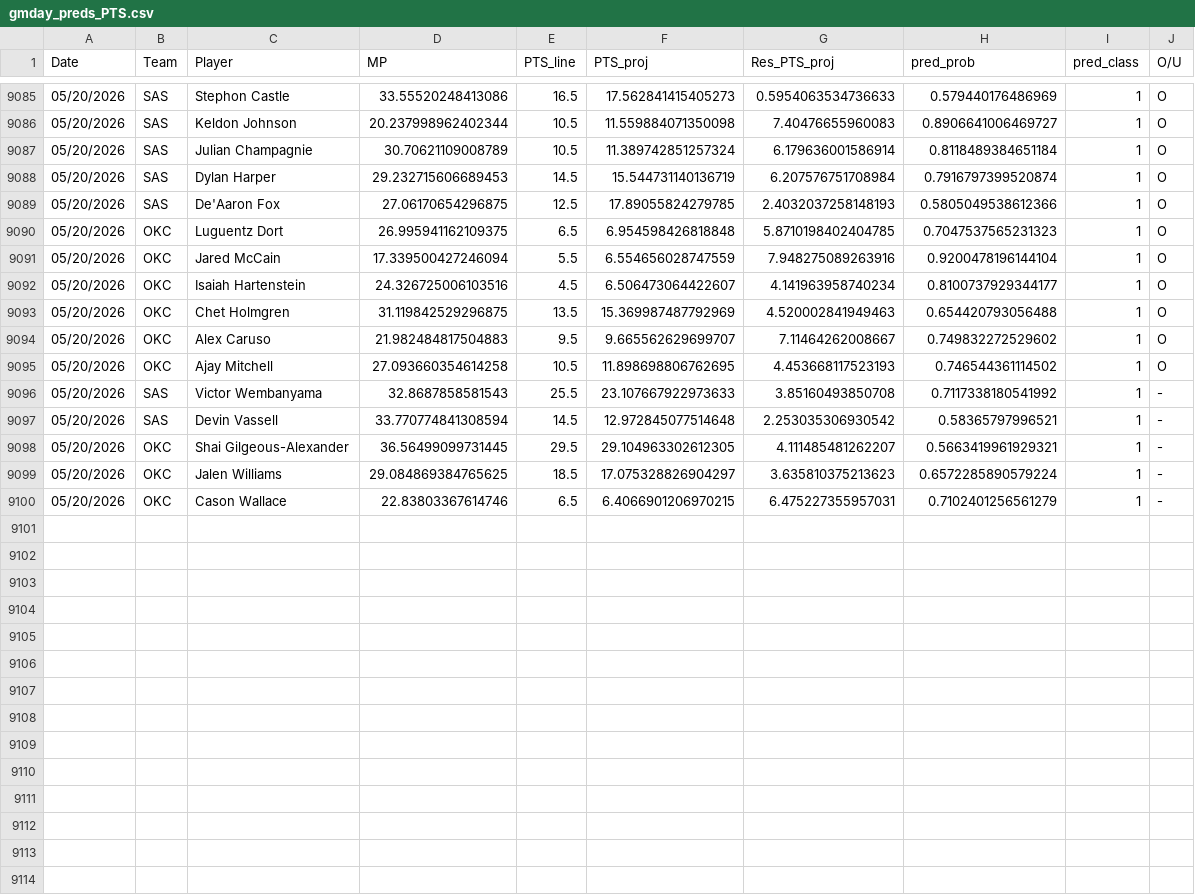
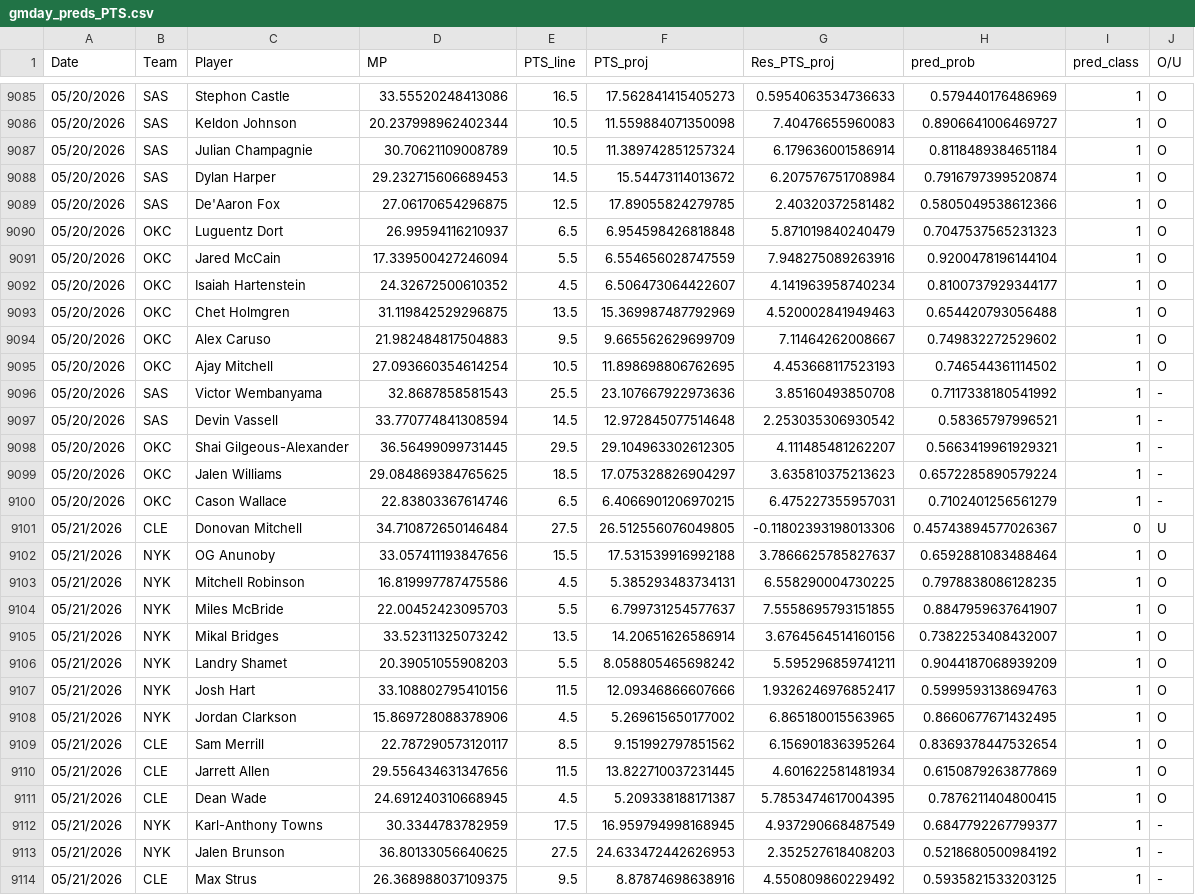
Before and after one commit to Relenes510/fantasy_basketball, a CSV file: tables/2025/gmday_preds_PTS.csv, drawn as a sheet; only a part is shown, gaps mark what is left out; the diff covers the shown part only.

```diff
--- a/tables/2025/gmday_preds_PTS.csv
+++ b/tables/2025/gmday_preds_PTS.csv
@@ -9087,11 +9087,11 @@ Date,Team,Player,MP,PTS_line,PTS_proj,Res_PTS_proj,pred_prob,pred_class,O/U
 05/20/2026,SAS,Julian Champagnie,30.70621109008789,10.5,11.389742851257324,6.179636001586914,0.8118489384651184,1,O
-05/20/2026,SAS,Dylan Harper,29.232715606689453,14.5,15.544731140136719,6.207576751708984,0.7916797399520874,1,O
-05/20/2026,SAS,De'Aaron Fox,27.06170654296875,12.5,17.89055824279785,2.4032037258148193,0.5805049538612366,1,O
-05/20/2026,OKC,Luguentz Dort,26.995941162109375,6.5,6.954598426818848,5.8710198402404785,0.7047537565231323,1,O
+05/20/2026,SAS,Dylan Harper,29.232715606689453,14.5,15.54473114013672,6.207576751708984,0.7916797399520874,1,O
+05/20/2026,SAS,De'Aaron Fox,27.06170654296875,12.5,17.89055824279785,2.40320372581482,0.5805049538612366,1,O
+05/20/2026,OKC,Luguentz Dort,26.99594116210937,6.5,6.954598426818848,5.871019840240479,0.7047537565231323,1,O
 05/20/2026,OKC,Jared McCain,17.339500427246094,5.5,6.554656028747559,7.948275089263916,0.9200478196144104,1,O
-05/20/2026,OKC,Isaiah Hartenstein,24.326725006103516,4.5,6.506473064422607,4.141963958740234,0.8100737929344177,1,O
+05/20/2026,OKC,Isaiah Hartenstein,24.32672500610352,4.5,6.506473064422607,4.141963958740234,0.8100737929344177,1,O
 05/20/2026,OKC,Chet Holmgren,31.119842529296875,13.5,15.369987487792969,4.520002841949463,0.654420793056488,1,O
-05/20/2026,OKC,Alex Caruso,21.982484817504883,9.5,9.665562629699707,7.11464262008667,0.749832272529602,1,O
-05/20/2026,OKC,Ajay Mitchell,27.093660354614258,10.5,11.898698806762695,4.453668117523193,0.746544361114502,1,O
-05/20/2026,SAS,Victor Wembanyama,32.8687858581543,25.5,23.107667922973633,3.85160493850708,0.7117338180541992,1,-
+05/20/2026,OKC,Alex Caruso,21.982484817504883,9.5,9.665562629699709,7.11464262008667,0.749832272529602,1,O
+05/20/2026,OKC,Ajay Mitchell,27.093660354614254,10.5,11.898698806762695,4.453668117523193,0.746544361114502,1,O
+05/20/2026,SAS,Victor Wembanyama,32.8687858581543,25.5,23.107667922973636,3.85160493850708,0.7117338180541992,1,-
 05/20/2026,SAS,Devin Vassell,33.770774841308594,14.5,12.972845077514648,2.253035306930542,0.58365797996521,1,-
@@ -9100 +9100,15 @@ Date,Team,Player,MP,PTS_line,PTS_proj,Res_PTS_proj,pred_prob,pred_class,O/U
 05/20/2026,OKC,Cason Wallace,22.83803367614746,6.5,6.4066901206970215,6.475227355957031,0.7102401256561279,1,-
+05/21/2026,CLE,Donovan Mitchell,34.710872650146484,27.5,26.512556076049805,-0.11802393198013306,0.45743894577026367,0,U
+05/21/2026,NYK,OG Anunoby,33.057411193847656,15.5,17.531539916992188,3.7866625785827637,0.6592881083488464,1,O
+05/21/2026,NYK,Mitchell Robinson,16.819997787475586,4.5,5.385293483734131,6.558290004730225,0.7978838086128235,1,O
+05/21/2026,NYK,Miles McBride,22.00452423095703,5.5,6.799731254577637,7.5558695793151855,0.8847959637641907,1,O
+05/21/2026,NYK,Mikal Bridges,33.52311325073242,13.5,14.20651626586914,3.6764564514160156,0.7382253408432007,1,O
+05/21/2026,NYK,Landry Shamet,20.39051055908203,5.5,8.058805465698242,5.595296859741211,0.9044187068939209,1,O
+05/21/2026,NYK,Josh Hart,33.108802795410156,11.5,12.09346866607666,1.9326246976852417,0.5999593138694763,1,O
+05/21/2026,NYK,Jordan Clarkson,15.869728088378906,4.5,5.269615650177002,6.865180015563965,0.8660677671432495,1,O
+05/21/2026,CLE,Sam Merrill,22.787290573120117,8.5,9.151992797851562,6.156901836395264,0.8369378447532654,1,O
+05/21/2026,CLE,Jarrett Allen,29.556434631347656,11.5,13.822710037231445,4.601622581481934,0.6150879263877869,1,O
+05/21/2026,CLE,Dean Wade,24.691240310668945,4.5,5.209338188171387,5.7853474617004395,0.7876211404800415,1,O
+05/21/2026,NYK,Karl-Anthony Towns,30.3344783782959,17.5,16.959794998168945,4.937290668487549,0.6847792267799377,1,-
+05/21/2026,NYK,Jalen Brunson,36.80133056640625,27.5,24.633472442626953,2.352527618408203,0.5218680500984192,1,-
+05/21/2026,CLE,Max Strus,26.368988037109375,9.5,8.87874698638916,4.550809860229492,0.5935821533203125,1,-
```
Also changed, not shown: 3 added rows elsewhere in this file, tables/2025/daily_lineups.csv, 11 other files.
